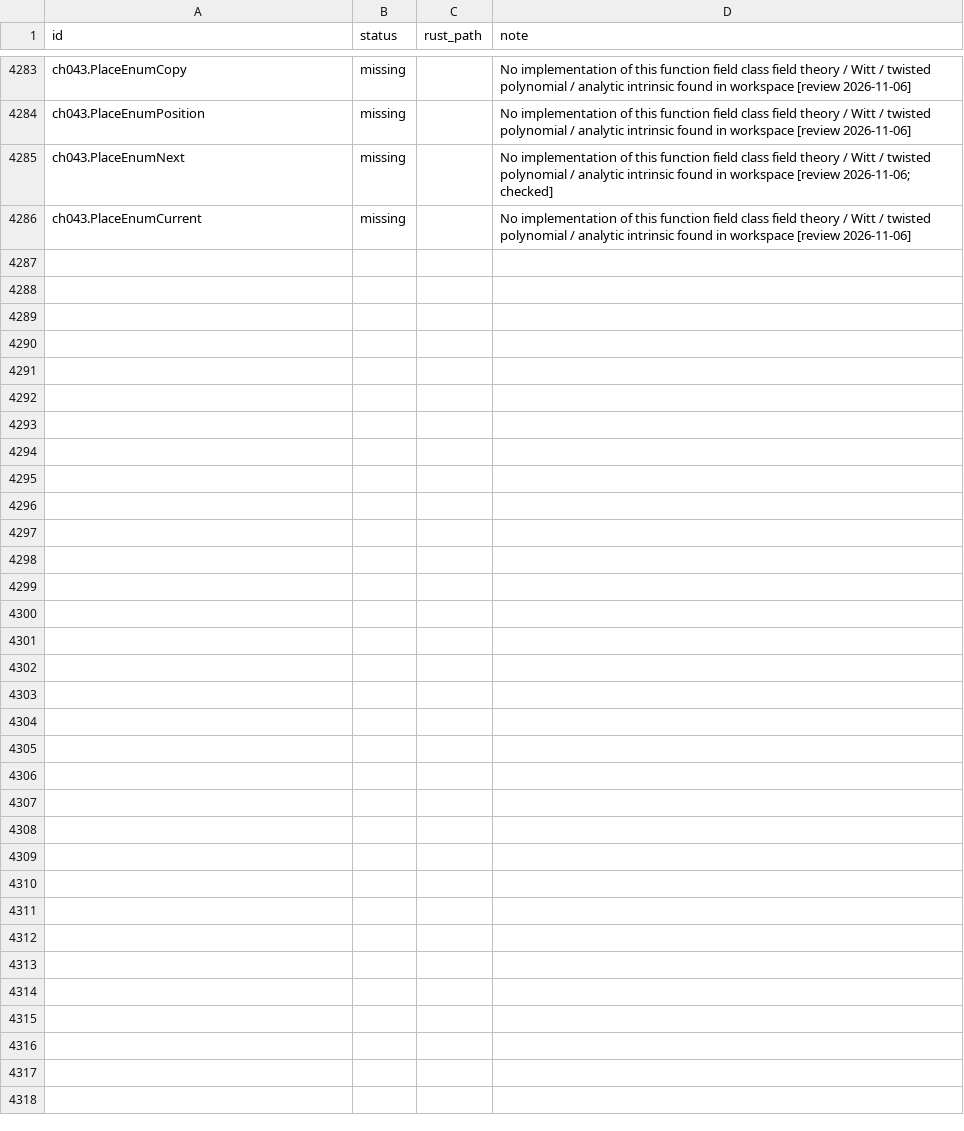
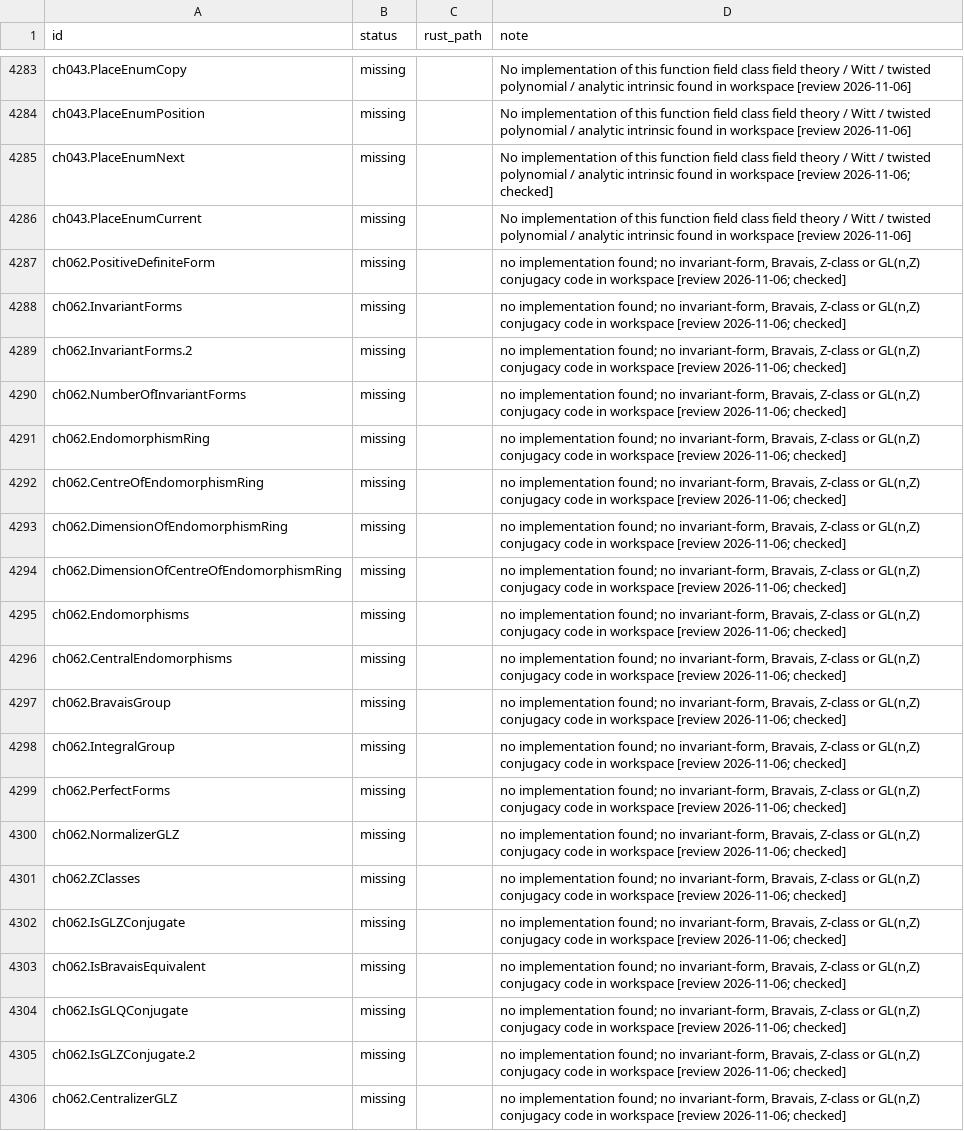
Before and after one commit to johnjanik/RustMath, a CSV file: docs/magma/status_overrides.csv, drawn as a sheet; only a part is shown, gaps mark what is left out; the diff names each change by its address in the sheet, - before the commit and + after, or states it on an @@ line.

```diff
--- a/docs/magma/status_overrides.csv
+++ b/docs/magma/status_overrides.csv
+row 4287: ch062.PositiveDefiniteForm | missing |  | no implementation found; no invariant-form, Bravais, Z-class or GL(n,Z) conjugacy code in workspace [review 2026-11-06; checked]
+row 4288: ch062.InvariantForms | missing |  | no implementation found; no invariant-form, Bravais, Z-class or GL(n,Z) conjugacy code in workspace [review 2026-11-06; checked]
+row 4289: ch062.InvariantForms.2 | missing |  | no implementation found; no invariant-form, Bravais, Z-class or GL(n,Z) conjugacy code in workspace [review 2026-11-06; checked]
+row 4290: ch062.NumberOfInvariantForms | missing |  | no implementation found; no invariant-form, Bravais, Z-class or GL(n,Z) conjugacy code in workspace [review 2026-11-06; checked]
+row 4291: ch062.EndomorphismRing | missing |  | no implementation found; no invariant-form, Bravais, Z-class or GL(n,Z) conjugacy code in workspace [review 2026-11-06; checked]
+row 4292: ch062.CentreOfEndomorphismRing | missing |  | no implementation found; no invariant-form, Bravais, Z-class or GL(n,Z) conjugacy code in workspace [review 2026-11-06; checked]
+row 4293: ch062.DimensionOfEndomorphismRing | missing |  | no implementation found; no invariant-form, Bravais, Z-class or GL(n,Z) conjugacy code in workspace [review 2026-11-06; checked]
+row 4294: ch062.DimensionOfCentreOfEndomorphismRing | missing |  | no implementation found; no invariant-form, Bravais, Z-class or GL(n,Z) conjugacy code in workspace [review 2026-11-06; checked]
+row 4295: ch062.Endomorphisms | missing |  | no implementation found; no invariant-form, Bravais, Z-class or GL(n,Z) conjugacy code in workspace [review 2026-11-06; checked]
+row 4296: ch062.CentralEndomorphisms | missing |  | no implementation found; no invariant-form, Bravais, Z-class or GL(n,Z) conjugacy code in workspace [review 2026-11-06; checked]
+row 4297: ch062.BravaisGroup | missing |  | no implementation found; no invariant-form, Bravais, Z-class or GL(n,Z) conjugacy code in workspace [review 2026-11-06; checked]
+row 4298: ch062.IntegralGroup | missing |  | no implementation found; no invariant-form, Bravais, Z-class or GL(n,Z) conjugacy code in workspace [review 2026-11-06; checked]
+row 4299: ch062.PerfectForms | missing |  | no implementation found; no invariant-form, Bravais, Z-class or GL(n,Z) conjugacy code in workspace [review 2026-11-06; checked]
+row 4300: ch062.NormalizerGLZ | missing |  | no implementation found; no invariant-form, Bravais, Z-class or GL(n,Z) conjugacy code in workspace [review 2026-11-06; checked]
+row 4301: ch062.ZClasses | missing |  | no implementation found; no invariant-form, Bravais, Z-class or GL(n,Z) conjugacy code in workspace [review 2026-11-06; checked]
+row 4302: ch062.IsGLZConjugate | missing |  | no implementation found; no invariant-form, Bravais, Z-class or GL(n,Z) conjugacy code in workspace [review 2026-11-06; checked]
+row 4303: ch062.IsBravaisEquivalent | missing |  | no implementation found; no invariant-form, Bravais, Z-class or GL(n,Z) conjugacy code in workspace [review 2026-11-06; checked]
+row 4304: ch062.IsGLQConjugate | missing |  | no implementation found; no invariant-form, Bravais, Z-class or GL(n,Z) conjugacy code in workspace [review 2026-11-06; checked]
+row 4305: ch062.IsGLZConjugate.2 | missing |  | no implementation found; no invariant-form, Bravais, Z-class or GL(n,Z) conjugacy code in workspace [review 2026-11-06; checked]
+row 4306: ch062.CentralizerGLZ | missing |  | no implementation found; no invariant-form, Bravais, Z-class or GL(n,Z) conjugacy code in workspace [review 2026-11-06; checked]
```
Also changed, not shown: 2 other files.
